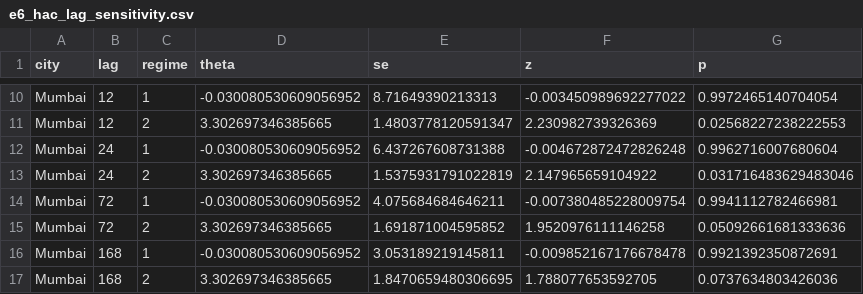
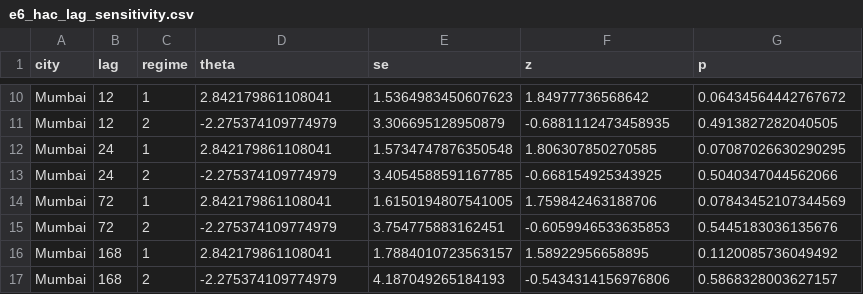
Before and after one commit to buddywhitman/aqi-informatics-india, a CSV file: reports/bias_law/e6_hac_lag_sensitivity.csv, drawn as a sheet; only a part is shown, gaps mark what is left out; the diff covers the shown part only; the diff names each change by its address in the sheet, - before the commit and + after, or states it on an @@ line.

```diff
--- a/reports/bias_law/e6_hac_lag_sensitivity.csv
+++ b/reports/bias_law/e6_hac_lag_sensitivity.csv
-D10 (theta): -0.030080530609056952
+D10 (theta): 2.842179861108041
-E10 (se): 8.71649390213313
+E10 (se): 1.5364983450607623
-F10 (z): -0.003450989692277022
+F10 (z): 1.84977736568642
-G10 (p): 0.9972465140704054
+G10 (p): 0.06434564442767672
-D11 (theta): 3.302697346385665
+D11 (theta): -2.275374109774979
-E11 (se): 1.4803778120591347
+E11 (se): 3.306695128950879
-F11 (z): 2.230982739326369
+F11 (z): -0.6881112473458935
-G11 (p): 0.02568227238222553
+G11 (p): 0.4913827282040505
-D12 (theta): -0.030080530609056952
+D12 (theta): 2.842179861108041
-E12 (se): 6.437267608731388
+E12 (se): 1.5734747876350548
-F12 (z): -0.004672872472826248
+F12 (z): 1.806307850270585
-G12 (p): 0.9962716007680604
+G12 (p): 0.07087026630290295
-D13 (theta): 3.302697346385665
+D13 (theta): -2.275374109774979
-E13 (se): 1.5375931791022819
+E13 (se): 3.4054588591167785
-F13 (z): 2.147965659104922
+F13 (z): -0.668154925343925
-G13 (p): 0.031716483629483046
+G13 (p): 0.5040347044562066
-D14 (theta): -0.030080530609056952
+D14 (theta): 2.842179861108041
-E14 (se): 4.075684684646211
+E14 (se): 1.6150194807541005
-F14 (z): -0.007380485228009754
+F14 (z): 1.759842463188706
-G14 (p): 0.9941112782466981
+G14 (p): 0.07843452107344569
-D15 (theta): 3.302697346385665
+D15 (theta): -2.275374109774979
-E15 (se): 1.691871004595852
+E15 (se): 3.754775883162451
-F15 (z): 1.9520976111146258
+F15 (z): -0.6059946533635853
-G15 (p): 0.05092661681333636
+G15 (p): 0.5445183036135676
-D16 (theta): -0.030080530609056952
+D16 (theta): 2.842179861108041
-E16 (se): 3.053189219145811
+E16 (se): 1.7884010723563157
-F16 (z): -0.009852167176678478
+F16 (z): 1.58922956658895
-G16 (p): 0.9921392350872691
+G16 (p): 0.1120085736049492
-D17 (theta): 3.302697346385665
+D17 (theta): -2.275374109774979
-E17 (se): 1.8470659480306695
+E17 (se): 4.187049265184193
-F17 (z): 1.788077653592705
+F17 (z): -0.5434314156976806
-G17 (p): 0.0737634803426036
+G17 (p): 0.5868328003627157
```
Also changed, not shown: 96 edited cells elsewhere in this file, 16 other files.
